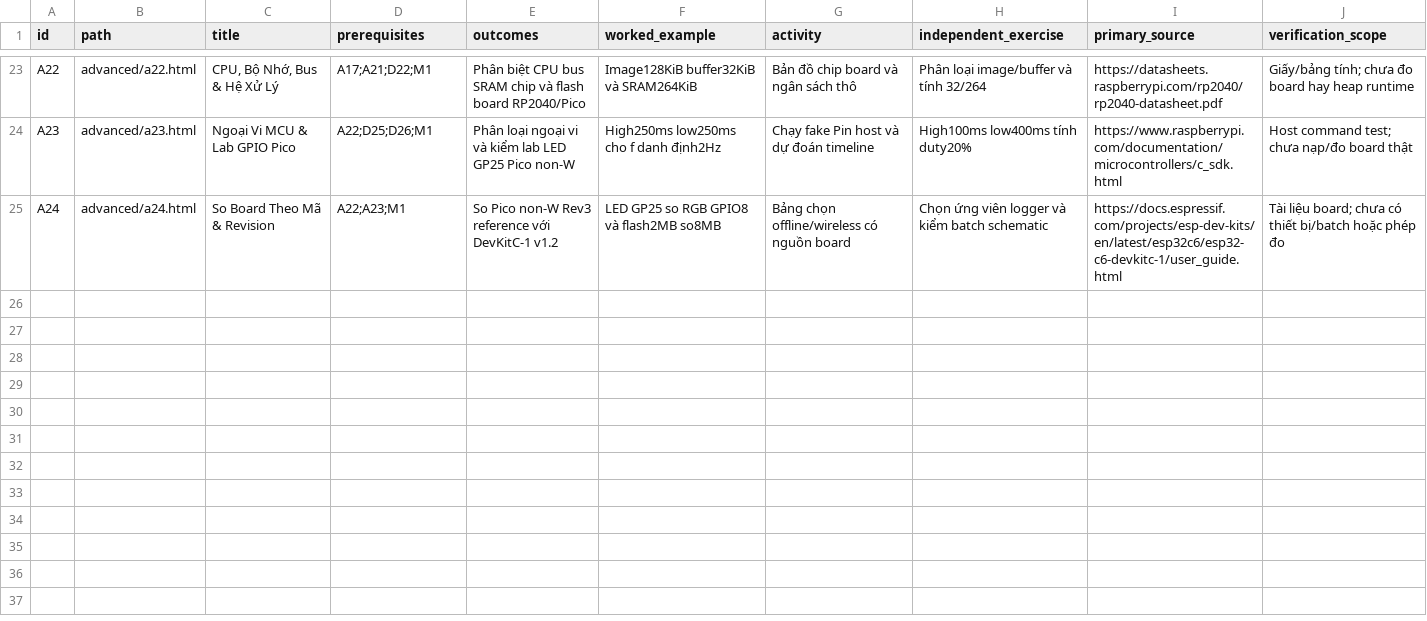
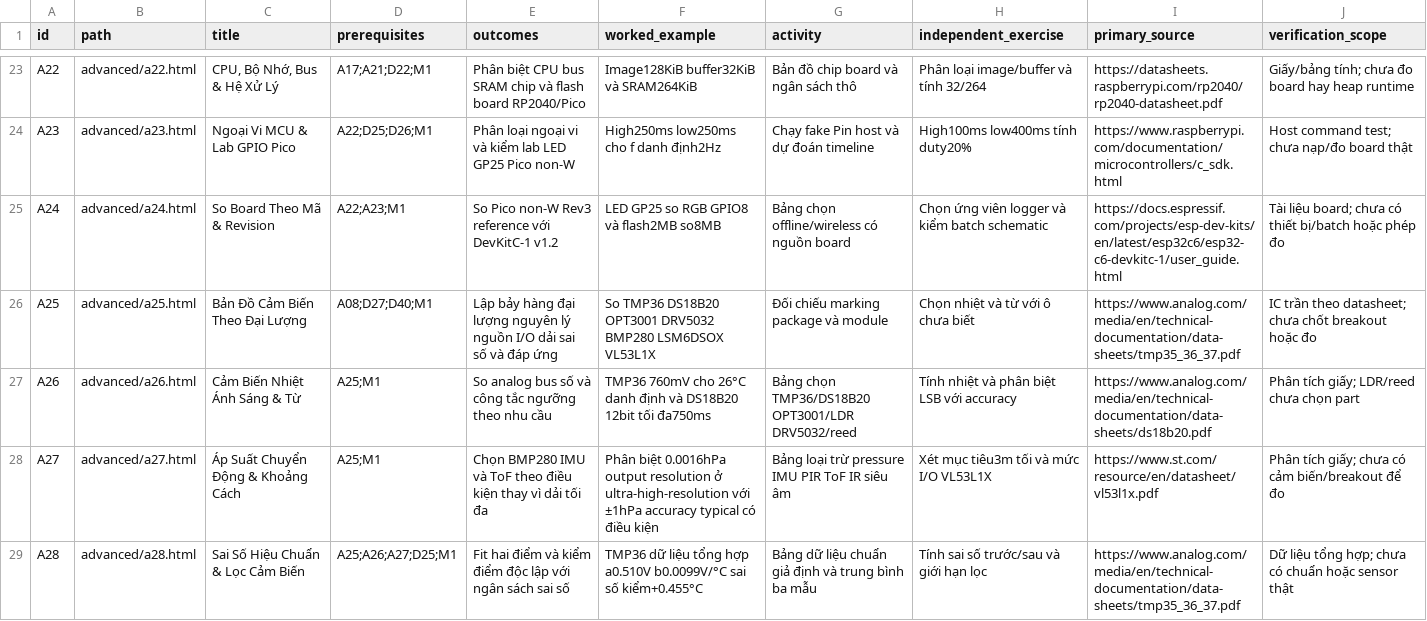
Before and after one commit to danghoangsqtt-sys/Ebook-basic-circuit, a CSV file: docs/curriculum/advanced-coverage-matrix.csv, drawn as a sheet; only a part is shown, gaps mark what is left out.

Commit message:
Add Phase 9 sensor lessons and calibration audit

```diff
--- a/docs/curriculum/advanced-coverage-matrix.csv
+++ b/docs/curriculum/advanced-coverage-matrix.csv
@@ -25 +25,5 @@ A23,advanced/a23.html,Ngoại Vi MCU & Lab GPIO Pico,"A22;D25;D26;M1",Phân lo
 A24,advanced/a24.html,So Board Theo Mã & Revision,"A22;A23;M1",So Pico non-W Rev3 reference với DevKitC-1 v1.2,LED GP25 so RGB GPIO8 và flash2MB so8MB,Bảng chọn offline/wireless có nguồn board,Chọn ứng viên logger và kiểm batch schematic,https://docs.espressif.com/projects/esp-dev-kits/en/latest/esp32c6/esp32-c6-devkitc-1/user_guide.html,Tài liệu board; chưa có thiết bị/batch hoặc phép đo
+A25,advanced/a25.html,Bản Đồ Cảm Biến Theo Đại Lượng,"A08;D27;D40;M1",Lập bảy hàng đại lượng nguyên lý nguồn I/O dải sai số và đáp ứng,So TMP36 DS18B20 OPT3001 DRV5032 BMP280 LSM6DSOX VL53L1X,Đối chiếu marking package và module,Chọn nhiệt và từ với ô chưa biết,https://www.analog.com/media/en/technical-documentation/data-sheets/tmp35_36_37.pdf,IC trần theo datasheet; chưa chốt breakout hoặc đo
+A26,advanced/a26.html,Cảm Biến Nhiệt Ánh Sáng & Từ,"A25;M1",So analog bus số và công tắc ngưỡng theo nhu cầu,TMP36 760mV cho 26°C danh định và DS18B20 12bit tối đa750ms,Bảng chọn TMP36/DS18B20 OPT3001/LDR DRV5032/reed,Tính nhiệt và phân biệt LSB với accuracy,https://www.analog.com/media/en/technical-documentation/data-sheets/ds18b20.pdf,Phân tích giấy; LDR/reed chưa chọn part
+A27,advanced/a27.html,Áp Suất Chuyển Động & Khoảng Cách,"A25;M1",Chọn BMP280 IMU và ToF theo điều kiện thay vì dải tối đa,Phân biệt 0.0016hPa output resolution ở ultra-high-resolution với ±1hPa accuracy typical có điều kiện,Bảng loại trừ pressure IMU PIR ToF IR siêu âm,Xét mục tiêu3m tối và mức I/O VL53L1X,https://www.st.com/resource/en/datasheet/vl53l1x.pdf,Phân tích giấy; chưa có cảm biến/breakout để đo
+A28,advanced/a28.html,Sai Số Hiệu Chuẩn & Lọc Cảm Biến,"A25;A26;A27;D25;M1",Fit hai điểm và kiểm điểm độc lập với ngân sách sai số,TMP36 dữ liệu tổng hợp a0.510V b0.0099V/°C sai số kiểm+0.455°C,Bảng dữ liệu chuẩn giả định và trung bình ba mẫu,Tính sai số trước/sau và giới hạn lọc,https://www.analog.com/media/en/technical-documentation/data-sheets/tmp35_36_37.pdf,Dữ liệu tổng hợp; chưa có chuẩn hoặc sensor thật
```
Also changed, not shown: 29 other files.
